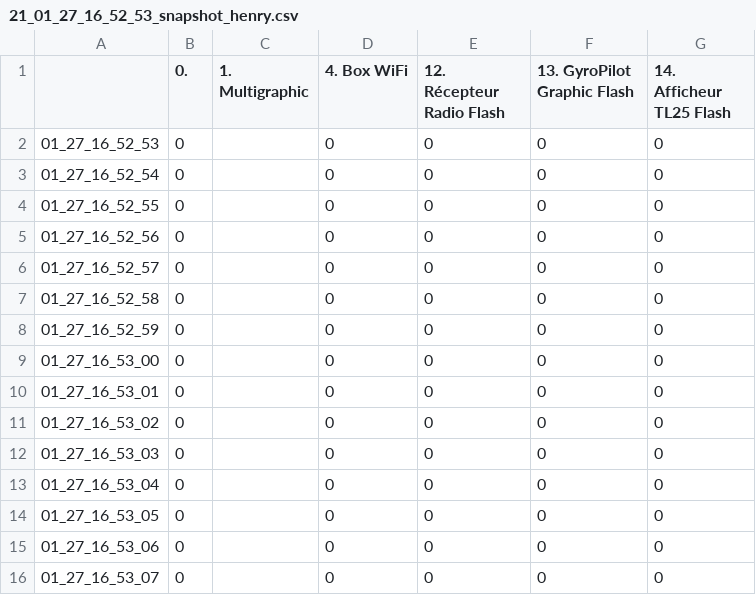
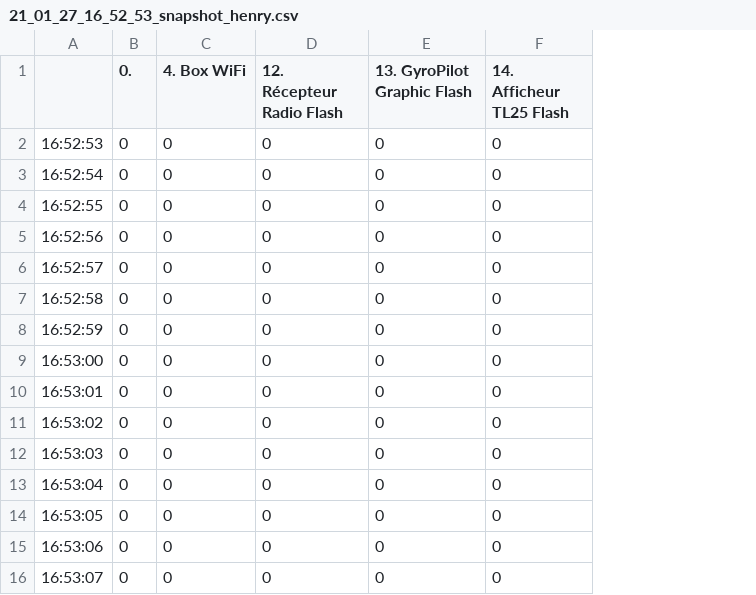
Before and after one commit to bourlito/polars, a CSV file: 21_01_27_16_52_53_snapshot_henry.csv, drawn as a sheet; only a part is shown; removed rows and columns are numbered as before the commit, all else as after; the diff names each change by its address in the sheet, - before the commit and + after, or states it on an @@ line.

Commit message:
time

```diff
--- a/21_01_27_16_52_53_snapshot_henry.csv
+++ b/21_01_27_16_52_53_snapshot_henry.csv
-column A, rows 2-16: 01_27_16_52_53 | 01_27_16_52_54 | 01_27_16_52_55 | 01_27_16_52_56 | 01_27_16_52_57 | 01_27_16_52_58 | 01_27_16_52_59 | 01_27_16_53_00 | 01_27_16_53_01 | 01_27_16_53_02 | 01_27_16_53_03 | 01_27_16_53_04 | 01_27_16_53_05 | 01_27_16_53_06 | 01_27_16_53_07
+column A, rows 2-16: 16:52:53 | 16:52:54 | 16:52:55 | 16:52:56 | 16:52:57 | 16:52:58 | 16:52:59 | 16:53:00 | 16:53:01 | 16:53:02 | 16:53:03 | 16:53:04 | 16:53:05 | 16:53:06 | 16:53:07
-column C (1. Multigraphic), empty
```
